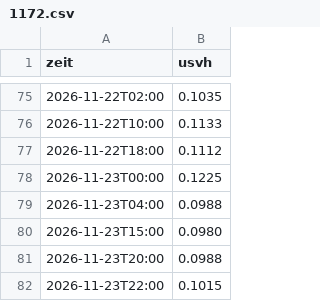
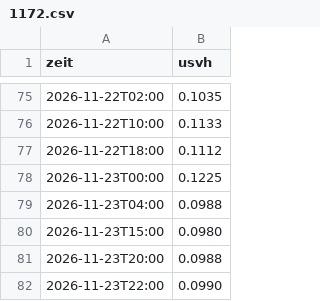
Before and after one commit to mknxb/wetter, a CSV file: odl-cz/1172.csv, drawn as a sheet; only a part is shown, gaps mark what is left out.

```diff
--- a/odl-cz/1172.csv
+++ b/odl-cz/1172.csv
@@ -81,2 +81,2 @@ zeit;usvh
 2026-11-23T20:00;0.0988
-2026-11-23T22:00;0.1015
+2026-11-23T22:00;0.0990
```
Also changed, not shown: odl-cz/1175.csv, odl-cz/1201.csv, 10 other files.
